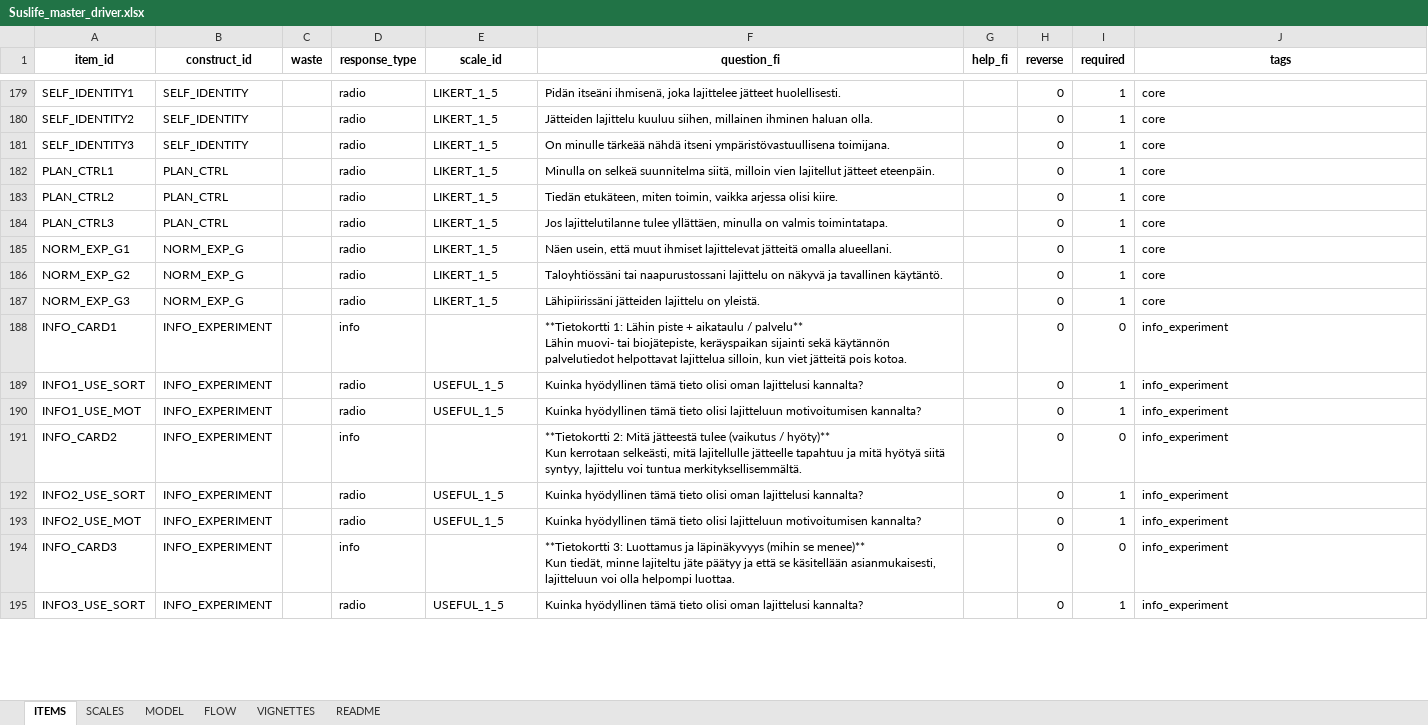
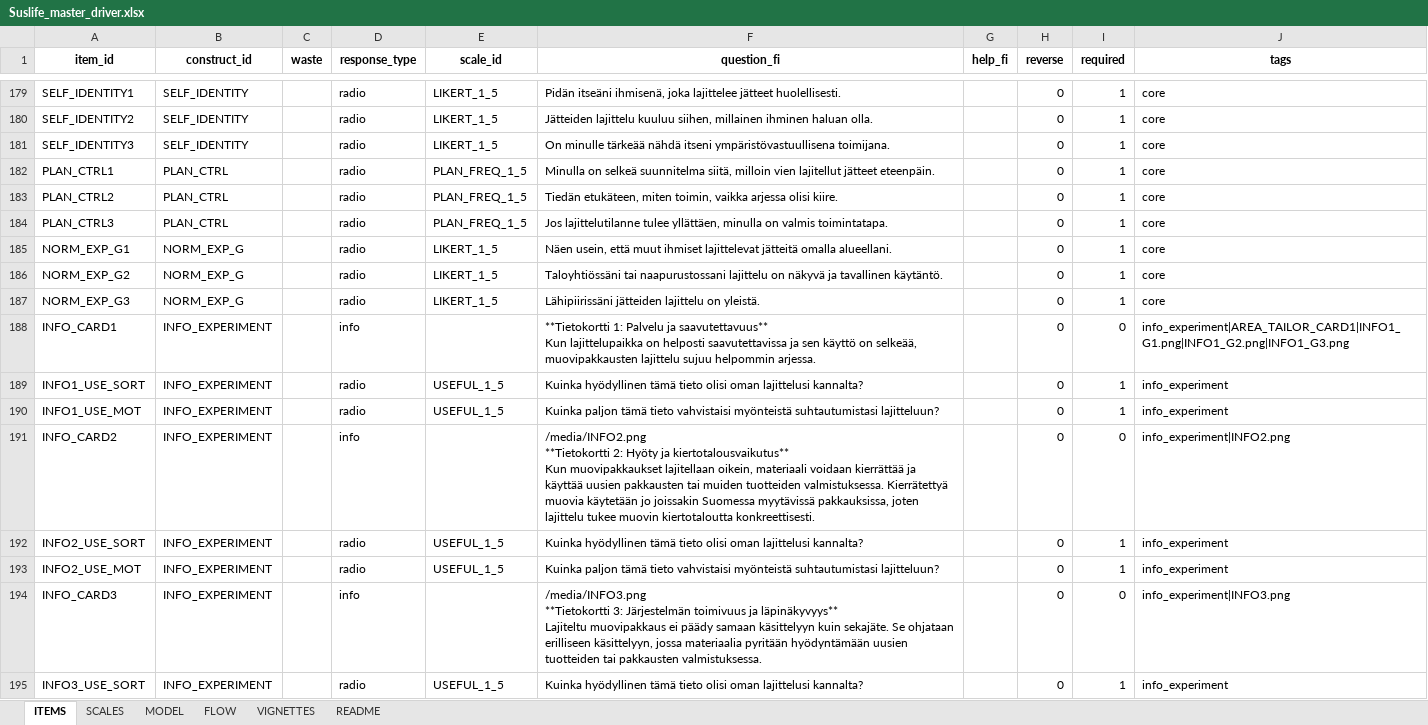
Before and after one commit to tomtaml/sustlife_survey, an Excel workbook: Suslife_master_driver.xlsx, sheet ITEMS, drawn as a sheet; only a part is shown, gaps mark what is left out; values as stored, in another font and other column widths than the file's, no borders; ↵ is a line break in a cell; the diff covers the shown part only; the diff names each change by its address in the sheet, - before the commit and + after, or states it on an @@ line.

```diff
--- a/Suslife_master_driver.xlsx (sheet ITEMS)
+++ b/Suslife_master_driver.xlsx (sheet ITEMS)
-E182:E184 (scale_id): LIKERT_1_5
+E182:E184 (scale_id): PLAN_FREQ_1_5
-F188 (question_fi): **Tietokortti 1: Lähin piste + aikataulu / palvelu** ↵ Lähin muovi- tai biojätepiste, keräyspaikan sijainti sekä käytännön palvelutiedot helpottavat lajittelua silloin, kun viet jätteitä pois kotoa.
+F188 (question_fi): **Tietokortti 1: Palvelu ja saavutettavuus** ↵ Kun lajittelupaikka on helposti saavutettavissa ja sen käyttö on selkeää, muovipakkausten lajittelu sujuu helpommin arjessa.
-J188 (tags): info_experiment
+J188 (tags): info_experiment|AREA_TAILOR_CARD1|INFO1_G1.png|INFO1_G2.png|INFO1_G3.png
-F190 (question_fi): Kuinka hyödyllinen tämä tieto olisi lajitteluun motivoitumisen kannalta?
+F190 (question_fi): Kuinka paljon tämä tieto vahvistaisi myönteistä suhtautumistasi lajitteluun?
-F191 (question_fi): **Tietokortti 2: Mitä jätteestä tulee (vaikutus / hyöty)** ↵ Kun kerrotaan selkeästi, mitä lajitellulle jätteelle tapahtuu ja mitä hyötyä siitä syntyy, lajittelu voi tuntua merkityksellisemmältä.
+F191 (question_fi): /media/INFO2.png ↵ **Tietokortti 2: Hyöty ja kiertotalousvaikutus** ↵ Kun muovipakkaukset lajitellaan oikein, materiaali voidaan kierrättää ja käyttää uusien pakkausten tai muiden tuotteiden valmistuksessa. Kierrätettyä muovia käytetään jo joissakin Suomessa myytävissä pakkauksissa, joten lajittelu tukee muovin kiertotaloutta konkreettisesti.
-J191 (tags): info_experiment
+J191 (tags): info_experiment|INFO2.png
-F193 (question_fi): Kuinka hyödyllinen tämä tieto olisi lajitteluun motivoitumisen kannalta?
+F193 (question_fi): Kuinka paljon tämä tieto vahvistaisi myönteistä suhtautumistasi lajitteluun?
-F194 (question_fi): **Tietokortti 3: Luottamus ja läpinäkyvyys (mihin se menee)** ↵ Kun tiedät, minne lajiteltu jäte päätyy ja että se käsitellään asianmukaisesti, lajitteluun voi olla helpompi luottaa.
+F194 (question_fi): /media/INFO3.png ↵ **Tietokortti 3: Järjestelmän toimivuus ja läpinäkyvyys** ↵ Lajiteltu muovipakkaus ei päädy samaan käsittelyyn kuin sekajäte. Se ohjataan erilliseen käsittelyyn, jossa materiaalia pyritään hyödyntämään uusien tuotteiden tai pakkausten valmistuksessa.
-J194 (tags): info_experiment
+J194 (tags): info_experiment|INFO3.png
```
Also changed, not shown: 13 added rows and 33 edited cells elsewhere in this sheet, sheet SCALES, sheet MODEL, sheet FLOW, 1 other file.
